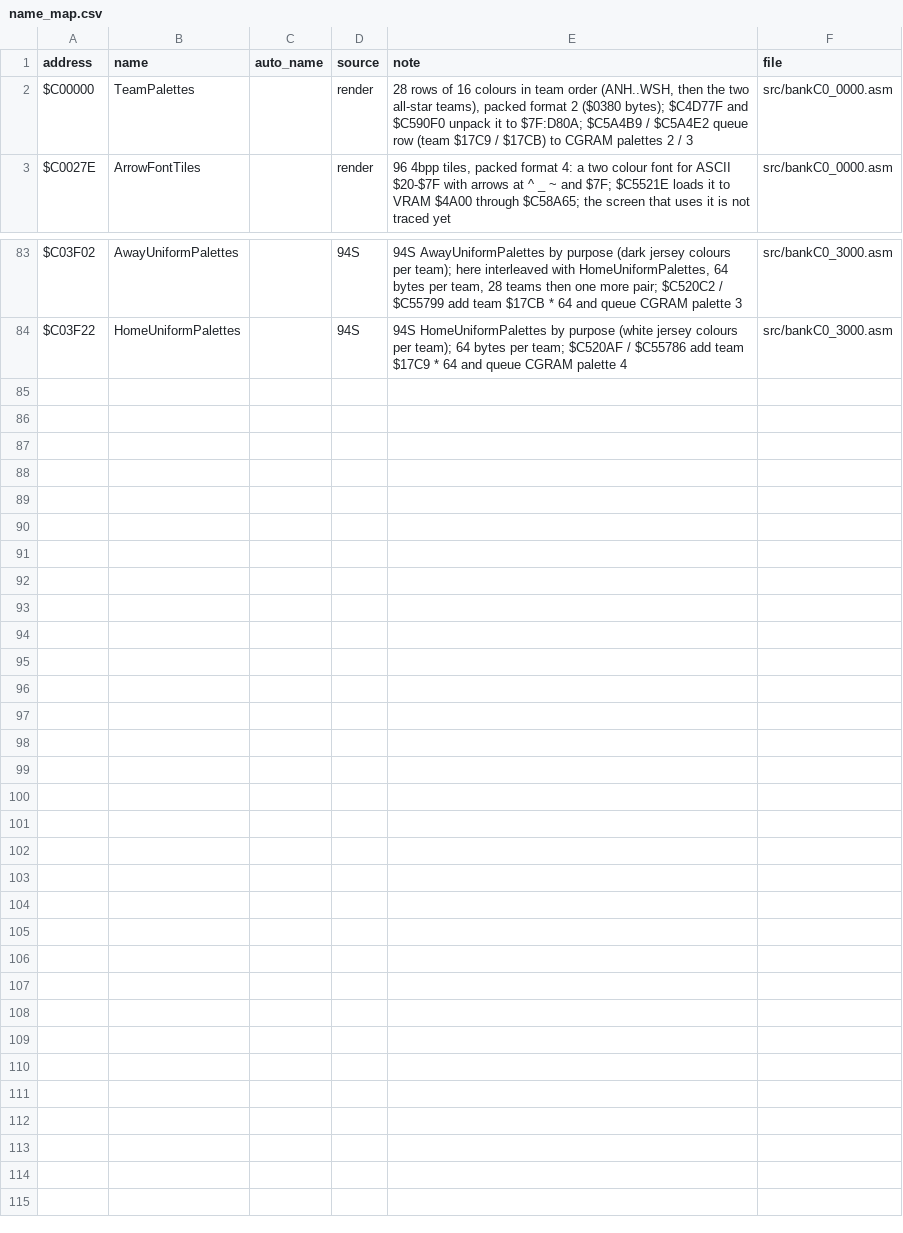
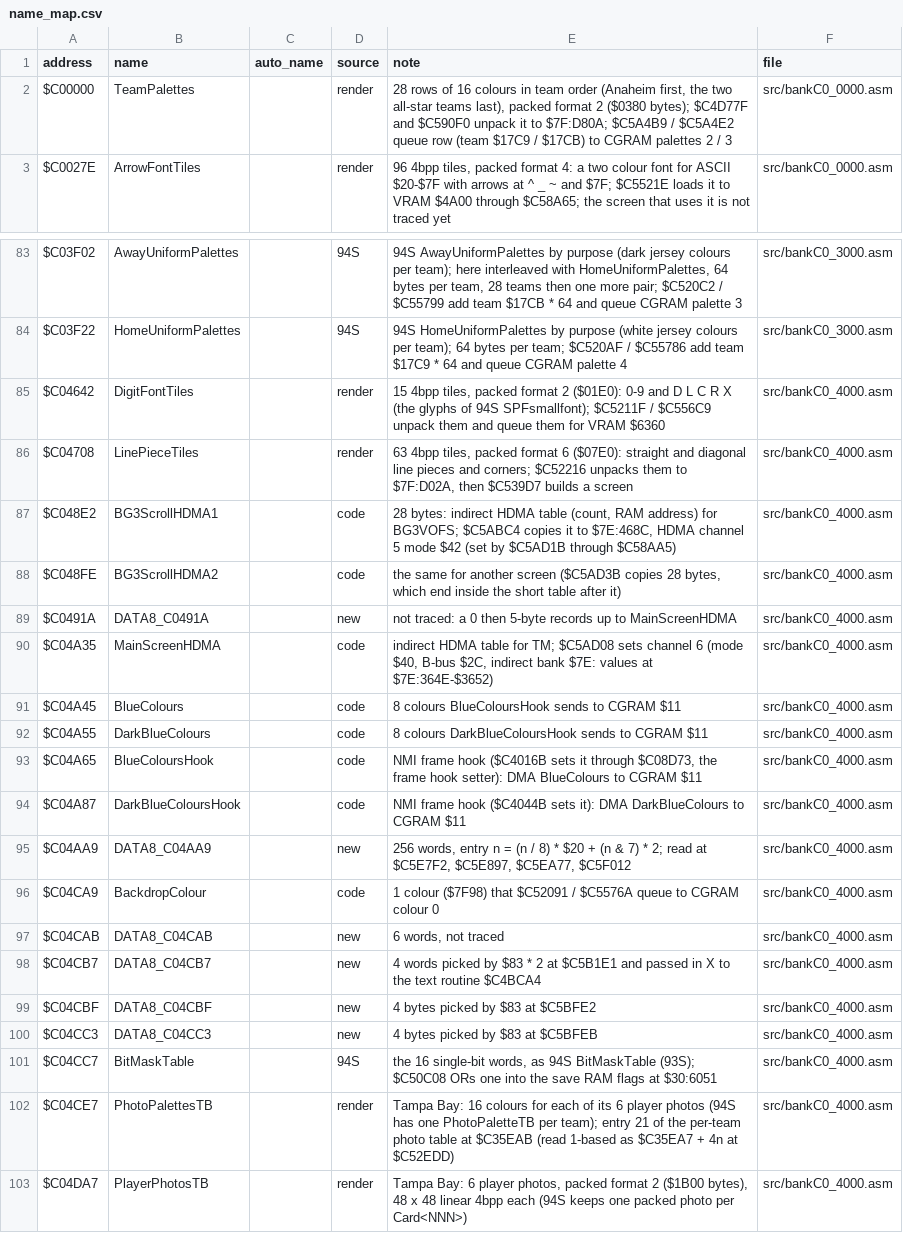
Before and after one commit to abdulahmad/NHL95SNES, a CSV file: docs/name_map.csv, drawn as a sheet; only a part is shown, gaps mark what is left out.

```diff
--- a/docs/name_map.csv
+++ b/docs/name_map.csv
@@ -1,3 +1,3 @@
 address,name,auto_name,source,note,file
-$C00000,TeamPalettes,,render,"28 rows of 16 colours in team order (ANH..WSH, then the two all-star teams), packed format 2 ($0380 bytes); $C4D77F and $C590F0 unpack it to $7F:D80A; $C5A4B9 / $C5A4E2 queue row (team $17C9 / $17CB) to CGRAM palettes 2 / 3",src/bankC0_0000.asm
+$C00000,TeamPalettes,,render,"28 rows of 16 colours in team order (Anaheim first, the two all-star teams last), packed format 2 ($0380 bytes); $C4D77F and $C590F0 unpack it to $7F:D80A; $C5A4B9 / $C5A4E2 queue row (team $17C9 / $17CB) to CGRAM palettes 2 / 3",src/bankC0_0000.asm
 $C0027E,ArrowFontTiles,,render,"96 4bpp tiles, packed format 4: a two colour font for ASCII $20-$7F with arrows at ^ _ ~ and $7F; $C5521E loads it to VRAM $4A00 through $C58A65; the screen that uses it is not traced yet",src/bankC0_0000.asm
@@ -84 +84,20 @@ $C03F02,AwayUniformPalettes,,94S,"94S AwayUniformPalettes by purpose (dark jerse
 $C03F22,HomeUniformPalettes,,94S,"94S HomeUniformPalettes by purpose (white jersey colours per team); 64 bytes per team; $C520AF / $C55786 add team $17C9 * 64 and queue CGRAM palette 4",src/bankC0_3000.asm
+$C04642,DigitFontTiles,,render,"15 4bpp tiles, packed format 2 ($01E0): 0-9 and D L C R X (the glyphs of 94S SPFsmallfont); $C5211F / $C556C9 unpack them and queue them for VRAM $6360",src/bankC0_4000.asm
+$C04708,LinePieceTiles,,render,"63 4bpp tiles, packed format 6 ($07E0): straight and diagonal line pieces and corners; $C52216 unpacks them to $7F:D02A, then $C539D7 builds a screen",src/bankC0_4000.asm
+$C048E2,BG3ScrollHDMA1,,code,"28 bytes: indirect HDMA table (count, RAM address) for BG3VOFS; $C5ABC4 copies it to $7E:468C, HDMA channel 5 mode $42 (set by $C5AD1B through $C58AA5)",src/bankC0_4000.asm
+$C048FE,BG3ScrollHDMA2,,code,"the same for another screen ($C5AD3B copies 28 bytes, which end inside the short table after it)",src/bankC0_4000.asm
+$C0491A,DATA8_C0491A,,new,"not traced: a 0 then 5-byte records up to MainScreenHDMA",src/bankC0_4000.asm
+$C04A35,MainScreenHDMA,,code,"indirect HDMA table for TM; $C5AD08 sets channel 6 (mode $40, B-bus $2C, indirect bank $7E: values at $7E:364E-$3652)",src/bankC0_4000.asm
+$C04A45,BlueColours,,code,"8 colours BlueColoursHook sends to CGRAM $11",src/bankC0_4000.asm
+$C04A55,DarkBlueColours,,code,"8 colours DarkBlueColoursHook sends to CGRAM $11",src/bankC0_4000.asm
+$C04A65,BlueColoursHook,,code,"NMI frame hook ($C4016B sets it through $C08D73, the frame hook setter): DMA BlueColours to CGRAM $11",src/bankC0_4000.asm
+$C04A87,DarkBlueColoursHook,,code,"NMI frame hook ($C4044B sets it): DMA DarkBlueColours to CGRAM $11",src/bankC0_4000.asm
+$C04AA9,DATA8_C04AA9,,new,"256 words, entry n = (n / 8) * $20 + (n & 7) * 2; read at $C5E7F2, $C5E897, $C5EA77, $C5F012",src/bankC0_4000.asm
+$C04CA9,BackdropColour,,code,"1 colour ($7F98) that $C52091 / $C5576A queue to CGRAM colour 0",src/bankC0_4000.asm
+$C04CAB,DATA8_C04CAB,,new,"6 words, not traced",src/bankC0_4000.asm
+$C04CB7,DATA8_C04CB7,,new,"4 words picked by $83 * 2 at $C5B1E1 and passed in X to the text routine $C4BCA4",src/bankC0_4000.asm
+$C04CBF,DATA8_C04CBF,,new,"4 bytes picked by $83 at $C5BFE2",src/bankC0_4000.asm
+$C04CC3,DATA8_C04CC3,,new,"4 bytes picked by $83 at $C5BFEB",src/bankC0_4000.asm
+$C04CC7,BitMaskTable,,94S,"the 16 single-bit words, as 94S BitMaskTable (93S); $C50C08 ORs one into the save RAM flags at $30:6051",src/bankC0_4000.asm
+$C04CE7,PhotoPalettesTB,,render,"Tampa Bay: 16 colours for each of its 6 player photos (94S has one PhotoPaletteTB per team); entry 21 of the per-team photo table at $C35EAB (read 1-based as $C35EA7 + 4n at $C52EDD)",src/bankC0_4000.asm
+$C04DA7,PlayerPhotosTB,,render,"Tampa Bay: 6 player photos, packed format 2 ($1B00 bytes), 48 x 48 linear 4bpp each (94S keeps one packed photo per Card<NNN>)",src/bankC0_4000.asm
```
Also changed, not shown: 8 other files.
